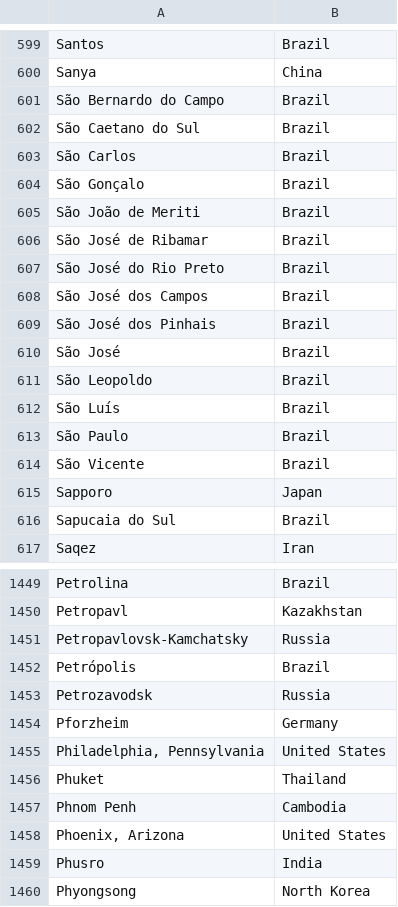
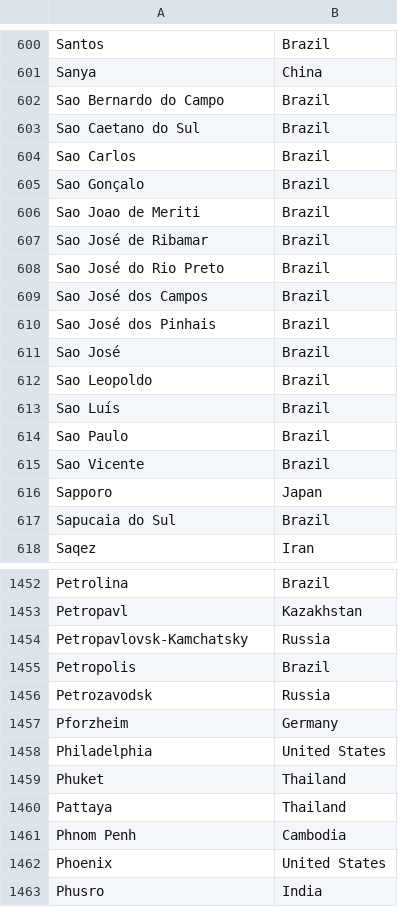
Before and after one commit to pedromonteiro01/city-ranking, a CSV file: city-ranking/src/dataset/cities.csv, drawn as a sheet; only a part is shown, gaps mark what is left out; the shorter side is filled out with more unchanged rows; the diff covers the shown part only.

```diff
--- a/city-ranking/src/dataset/cities.csv
+++ b/city-ranking/src/dataset/cities.csv
@@ -600,16 +601,16 @@
 "Sanya","China"
-"São Bernardo do Campo","Brazil"
-"São Caetano do Sul","Brazil"
-"São Carlos","Brazil"
-"São Gonçalo","Brazil"
-"São João de Meriti","Brazil"
-"São José de Ribamar","Brazil"
-"São José do Rio Preto","Brazil"
-"São José dos Campos","Brazil"
-"São José dos Pinhais","Brazil"
-"São José","Brazil"
-"São Leopoldo","Brazil"
-"São Luís","Brazil"
-"São Paulo","Brazil"
-"São Vicente","Brazil"
+"Sao Bernardo do Campo","Brazil"
+"Sao Caetano do Sul","Brazil"
+"Sao Carlos","Brazil"
+"Sao Gonçalo","Brazil"
+"Sao Joao de Meriti","Brazil"
+"Sao José de Ribamar","Brazil"
+"Sao José do Rio Preto","Brazil"
+"Sao José dos Campos","Brazil"
+"Sao José dos Pinhais","Brazil"
+"Sao José","Brazil"
+"Sao Leopoldo","Brazil"
+"Sao Luís","Brazil"
+"Sao Paulo","Brazil"
+"Sao Vicente","Brazil"
 "Sapporo","Japan"
@@ -1451,9 +1454,10 @@
 "Petropavlovsk-Kamchatsky","Russia"
-"Petrópolis","Brazil"
+"Petropolis","Brazil"
 "Petrozavodsk","Russia"
 "Pforzheim","Germany"
-"Philadelphia, Pennsylvania","United States"
+"Philadelphia","United States"
 "Phuket","Thailand"
+"Pattaya","Thailand"
 "Phnom Penh","Cambodia"
-"Phoenix, Arizona","United States"
+"Phoenix","United States"
 "Phusro","India"
```
Also changed, not shown: 5 added rows and 76 edited cells elsewhere in this file, 4 other files.
